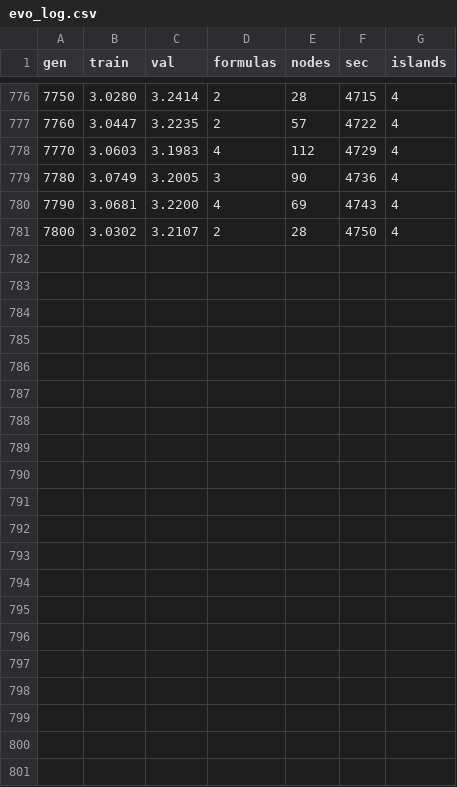
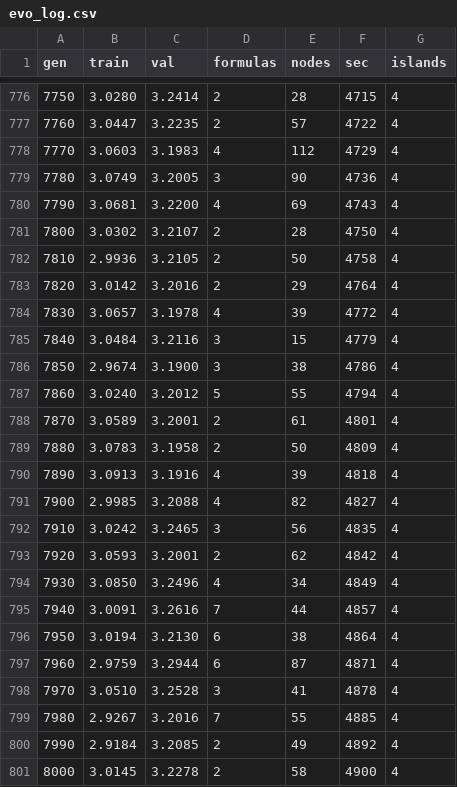
Before and after one commit to forlslandbis-a11y/Tiro, a CSV file: runs/run_20261006_110704/evo_log.csv, drawn as a sheet; only a part is shown, gaps mark what is left out; the diff names each change by its address in the sheet, - before the commit and + after, or states it on an @@ line.

Commit message:
gen 8000 val 3.228 (islands)

```diff
--- a/runs/run_20261006_110704/evo_log.csv
+++ b/runs/run_20261006_110704/evo_log.csv
+row 782: 7810 | 2.9936 | 3.2105 | 2 | 50 | 4758 | 4
+row 783: 7820 | 3.0142 | 3.2016 | 2 | 29 | 4764 | 4
+row 784: 7830 | 3.0657 | 3.1978 | 4 | 39 | 4772 | 4
+row 785: 7840 | 3.0484 | 3.2116 | 3 | 15 | 4779 | 4
+row 786: 7850 | 2.9674 | 3.1900 | 3 | 38 | 4786 | 4
+row 787: 7860 | 3.0240 | 3.2012 | 5 | 55 | 4794 | 4
+row 788: 7870 | 3.0589 | 3.2001 | 2 | 61 | 4801 | 4
+row 789: 7880 | 3.0783 | 3.1958 | 2 | 50 | 4809 | 4
+row 790: 7890 | 3.0913 | 3.1916 | 4 | 39 | 4818 | 4
+row 791: 7900 | 2.9985 | 3.2088 | 4 | 82 | 4827 | 4
+row 792: 7910 | 3.0242 | 3.2465 | 3 | 56 | 4835 | 4
+row 793: 7920 | 3.0593 | 3.2001 | 2 | 62 | 4842 | 4
+row 794: 7930 | 3.0850 | 3.2496 | 4 | 34 | 4849 | 4
+row 795: 7940 | 3.0091 | 3.2616 | 7 | 44 | 4857 | 4
+row 796: 7950 | 3.0194 | 3.2130 | 6 | 38 | 4864 | 4
+row 797: 7960 | 2.9759 | 3.2944 | 6 | 87 | 4871 | 4
+row 798: 7970 | 3.0510 | 3.2528 | 3 | 41 | 4878 | 4
+row 799: 7980 | 2.9267 | 3.2016 | 7 | 55 | 4885 | 4
+row 800: 7990 | 2.9184 | 3.2085 | 2 | 49 | 4892 | 4
+row 801: 8000 | 3.0145 | 3.2278 | 2 | 58 | 4900 | 4
```
Also changed, not shown: 1 other file.
